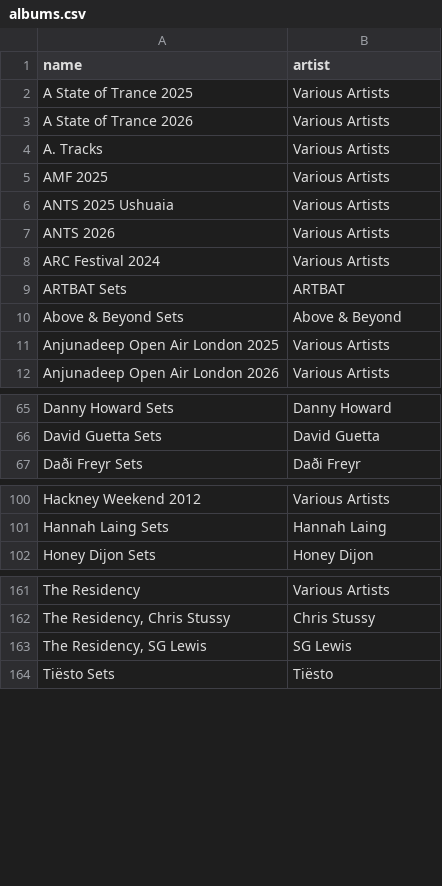
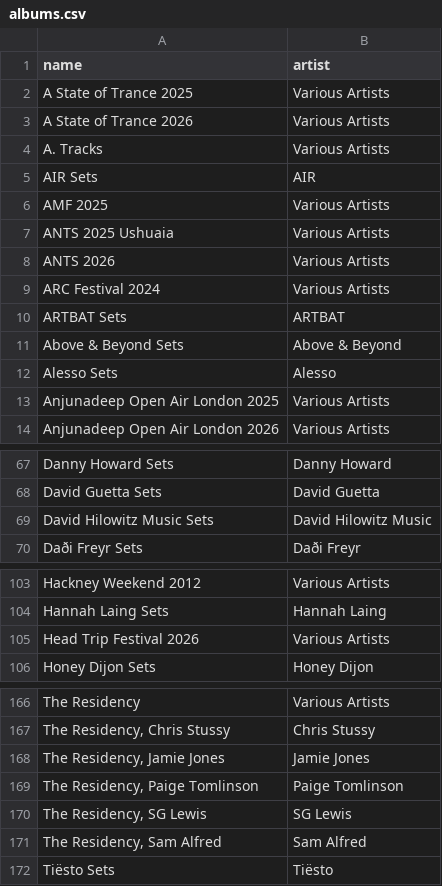
Before and after one commit to George9Waller/set-metadata, a CSV file: albums.csv, drawn as a sheet; only a part is shown, gaps mark what is left out; the diff covers the shown part only.

```diff
--- a/albums.csv
+++ b/albums.csv
@@ -4,2 +4,3 @@ A State of Trance 2026,Various Artists
 A. Tracks,Various Artists
+AIR Sets,AIR
 AMF 2025,Various Artists
@@ -10,2 +11,3 @@ ARTBAT Sets,ARTBAT
 Above & Beyond Sets,Above & Beyond
+Alesso Sets,Alesso
 Anjunadeep Open Air London 2025,Various Artists
@@ -66,2 +68,3 @@ Danny Howard Sets,Danny Howard
 David Guetta Sets,David Guetta
+David Hilowitz Music Sets,David Hilowitz Music
 Daði Freyr Sets,Daði Freyr
@@ -101,2 +104,3 @@ Hackney Weekend 2012,Various Artists
 Hannah Laing Sets,Hannah Laing
+Head Trip Festival 2026,Various Artists
 Honey Dijon Sets,Honey Dijon
@@ -162,3 +167,6 @@ The Residency,Various Artists
 "The Residency, Chris Stussy",Chris Stussy
+"The Residency, Jamie Jones",Jamie Jones
+"The Residency, Paige Tomlinson",Paige Tomlinson
 "The Residency, SG Lewis",SG Lewis
+"The Residency, Sam Alfred",Sam Alfred
 Tiësto Sets,Tiësto
```
Also changed, not shown: 2 added rows elsewhere in this file, metadata.csv.
